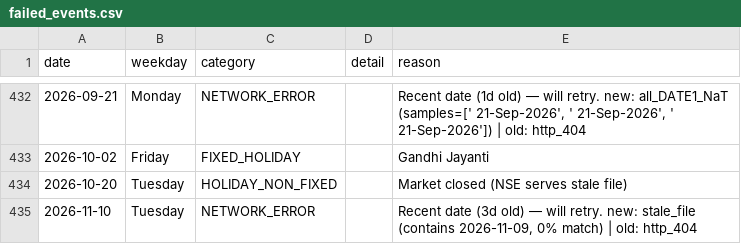
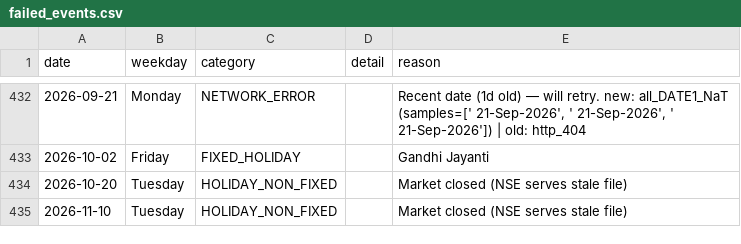
Before and after one commit to floyds1995/Auto-Index-Constituents-Tracker, a CSV file: NSE/RawDataOHLCV/failed_events.csv, drawn as a sheet; only a part is shown, gaps mark what is left out.

```diff
--- a/NSE/RawDataOHLCV/failed_events.csv
+++ b/NSE/RawDataOHLCV/failed_events.csv
@@ -434,2 +434,2 @@ date,weekday,category,detail,reason
 2026-10-20,Tuesday,HOLIDAY_NON_FIXED,,Market closed (NSE serves stale file)
-2026-11-10,Tuesday,NETWORK_ERROR,,"Recent date (3d old) — will retry. new: stale_file (contains 2026-11-09, 0% match) | old: http_404"
+2026-11-10,Tuesday,HOLIDAY_NON_FIXED,,Market closed (NSE serves stale file)
```
Also changed, not shown: NSE/RawDataOHLCV/manifest.csv, 2 other files.
